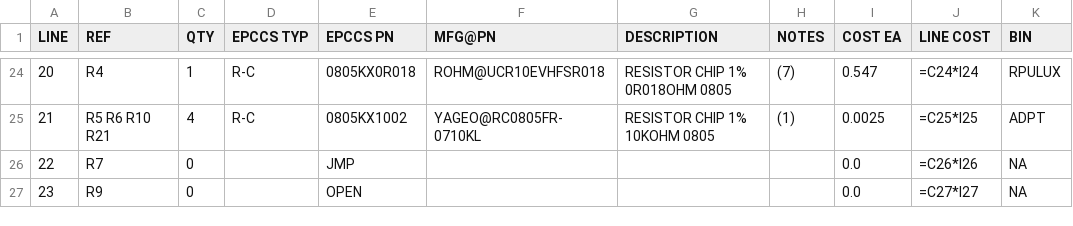
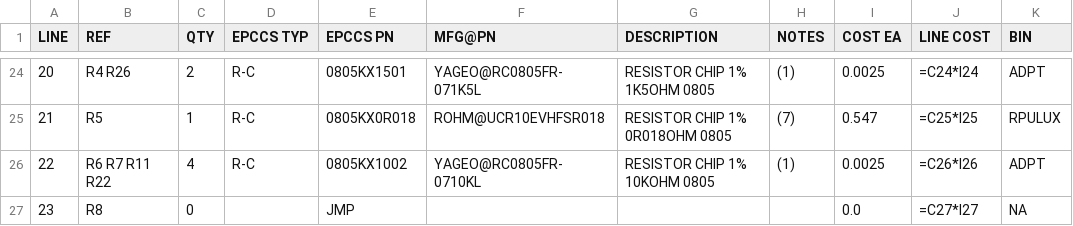
Before and after one commit to epccs/RPUlux, a CSV file: Hardware/Design/17323SMD,BOM.csv, drawn as a sheet; only a part is shown, gaps mark what is left out; the diff covers the shown part only.

```diff
--- a/Hardware/Design/17323SMD,BOM.csv
+++ b/Hardware/Design/17323SMD,BOM.csv
@@ -24,4 +24,4 @@ LINE, REF, QTY, EPCCS TYP,EPCCS PN,MFG@PN, DESCRIPTION, NOTES, COST EA, LINE COS
-20,R4,1,R-C,0805KX0R018,ROHM@UCR10EVHFSR018,RESISTOR CHIP 1% 0R018OHM 0805,(7),0.547,=C24*I24,RPULUX
-21,R5 R6 R10 R21,4,R-C,0805KX1002,YAGEO@RC0805FR-0710KL,RESISTOR CHIP 1% 10KOHM 0805,(1),0.0025,=C25*I25,ADPT
-22,R7,0,,JMP,,,,0.0,=C26*I26,NA
-23,R9,0,,OPEN,,,,0.0,=C27*I27,NA
+20,R4 R26,2,R-C,0805KX1501,YAGEO@RC0805FR-071K5L,RESISTOR CHIP 1% 1K5OHM 0805,(1),0.0025,=C24*I24,ADPT
+21,R5,1,R-C,0805KX0R018,ROHM@UCR10EVHFSR018,RESISTOR CHIP 1% 0R018OHM 0805,(7),0.547,=C25*I25,RPULUX
+22,R6 R7 R11 R22,4,R-C,0805KX1002,YAGEO@RC0805FR-0710KL,RESISTOR CHIP 1% 10KOHM 0805,(1),0.0025,=C26*I26,ADPT
+23,R8,0,,JMP,,,,0.0,=C27*I27,NA
```
Also changed, not shown: 66 edited cells elsewhere in this file, Hardware/Design/17323HDR,BOM.csv, 9 other files.
